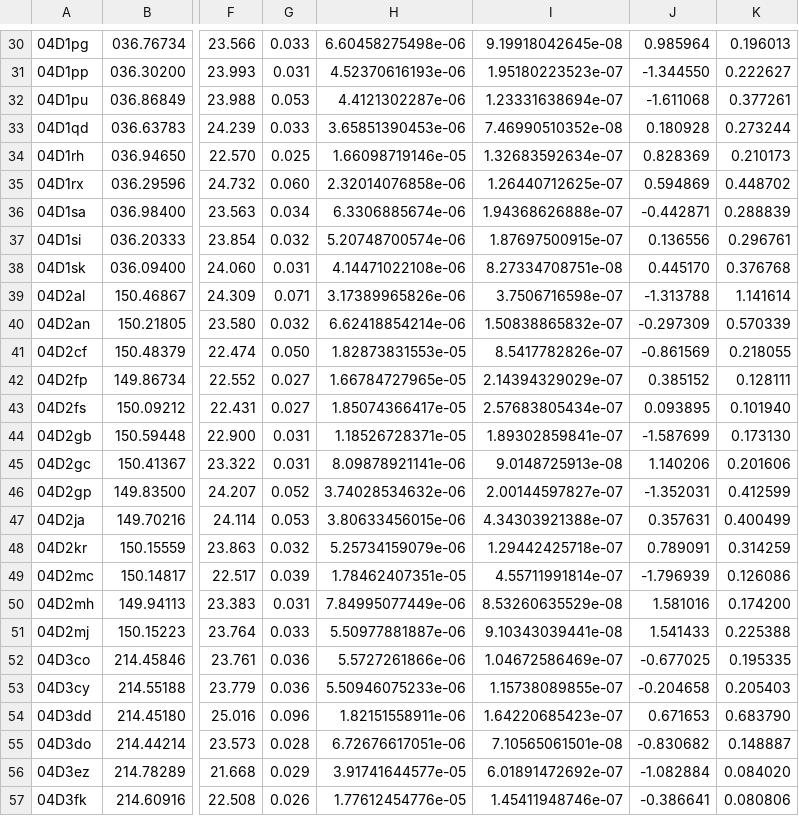
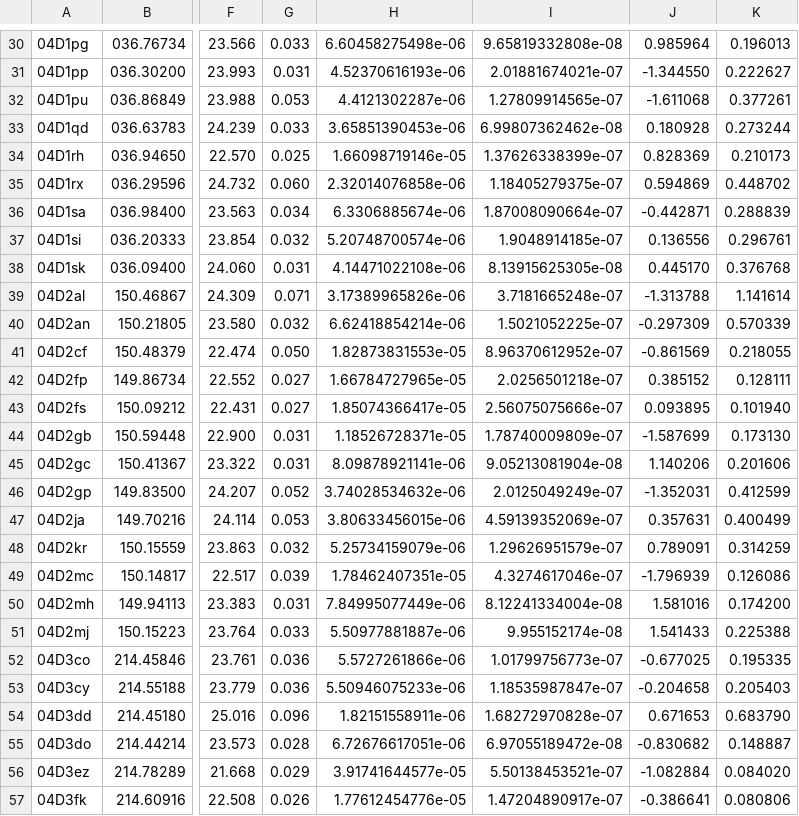
Before and after one commit to tholoien/empiriciSN, a CSV file: Notebooks/data_files/snls_master.csv, drawn as a sheet; only a part is shown, gaps mark what is left out; the diff covers the shown part only; the diff names each change by its address in the sheet, - before the commit and + after, or states it on an @@ line.

```diff
--- a/Notebooks/data_files/snls_master.csv
+++ b/Notebooks/data_files/snls_master.csv
-I30: 9.19918042645e-08
+I30: 9.65819332808e-08
-I31: 1.95180223523e-07
+I31: 2.01881674021e-07
-I32: 1.23331638694e-07
+I32: 1.27809914565e-07
-I33: 7.46990510352e-08
+I33: 6.99807362462e-08
-I34: 1.32683592634e-07
+I34: 1.37626338399e-07
-I35: 1.26440712625e-07
+I35: 1.18405279375e-07
-I36: 1.94368626888e-07
+I36: 1.87008090664e-07
-I37: 1.87697500915e-07
+I37: 1.9048914185e-07
-I38: 8.27334708751e-08
+I38: 8.13915625305e-08
-I39: 3.7506716598e-07
+I39: 3.7181665248e-07
-I40: 1.50838865832e-07
+I40: 1.5021052225e-07
-I41: 8.5417782826e-07
+I41: 8.96370612952e-07
-I42: 2.14394329029e-07
+I42: 2.0256501218e-07
-I43: 2.57683805434e-07
+I43: 2.56075075666e-07
-I44: 1.89302859841e-07
+I44: 1.78740009809e-07
-I45: 9.0148725913e-08
+I45: 9.05213081904e-08
-I46: 2.00144597827e-07
+I46: 2.0125049249e-07
-I47: 4.34303921388e-07
+I47: 4.59139352069e-07
-I48: 1.29442425718e-07
+I48: 1.29626951579e-07
-I49: 4.55711991814e-07
+I49: 4.3274617046e-07
-I50: 8.53260635529e-08
+I50: 8.12241334004e-08
-I51: 9.10343039441e-08
+I51: 9.955152174e-08
-I52: 1.04672586469e-07
+I52: 1.01799756773e-07
-I53: 1.15738089855e-07
+I53: 1.18535987847e-07
-I54: 1.64220685423e-07
+I54: 1.68272970828e-07
-I55: 7.10565061501e-08
+I55: 6.97055189472e-08
-I56: 6.01891472692e-07
+I56: 5.50138453521e-07
-I57: 1.45411948746e-07
+I57: 1.47204890917e-07
```
Also changed, not shown: 131 edited cells elsewhere in this file, PlotCorr/data_files/sdss_master.csv, PlotCorr/data_files/snls_master.csv, 4 other files.
